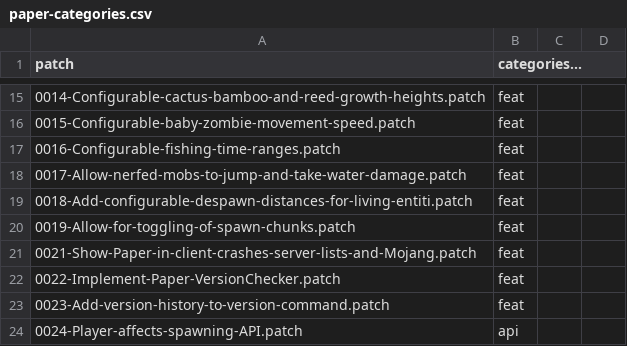
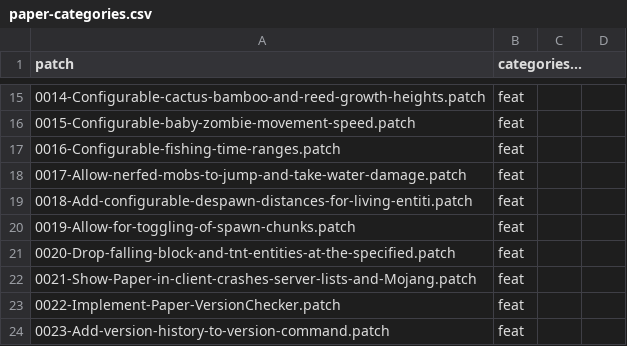
Before and after one commit to Earthcomputer/paper-patch-sorter, a CSV file: paper-categories.csv, drawn as a sheet; only a part is shown, gaps mark what is left out; the shorter side is filled out with more unchanged rows.

Commit message:
0020 -> feat

```diff
--- a/paper-categories.csv
+++ b/paper-categories.csv
@@ -20,2 +20,3 @@ patch,categories...
 0019-Allow-for-toggling-of-spawn-chunks.patch,feat
+0020-Drop-falling-block-and-tnt-entities-at-the-specified.patch,feat
 0021-Show-Paper-in-client-crashes-server-lists-and-Mojang.patch,feat
```
